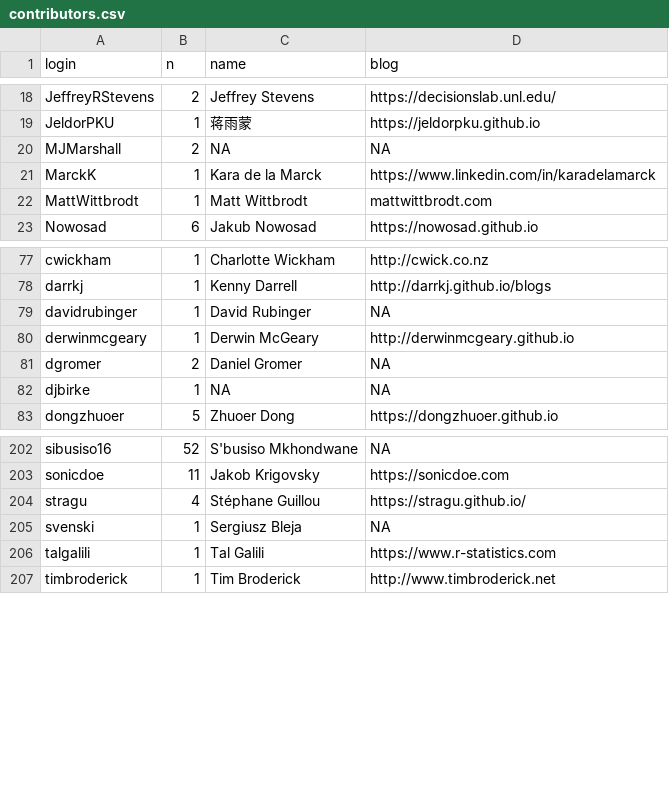
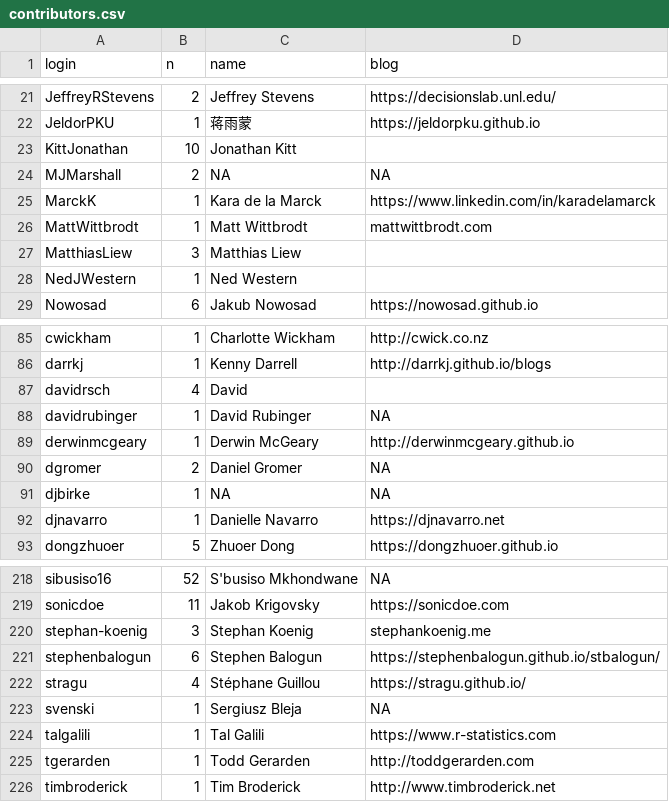
Before and after one commit to hadley/r4ds, a CSV file: contributors.csv, drawn as a sheet; only a part is shown, gaps mark what is left out; the diff covers the shown part only; the diff names each change by its address in the sheet, - before the commit and + after, or states it on an @@ line.

Commit message:
Update contributors

```diff
--- a/contributors.csv
+++ b/contributors.csv
+row 23: KittJonathan | 10 | Jonathan Kitt
+row 27: MatthiasLiew | 3 | Matthias Liew
+row 28: NedJWestern | 1 | Ned Western
+row 87: davidrsch | 4 | David
+row 92: djnavarro | 1 | Danielle Navarro | https://djnavarro.net
+row 220: stephan-koenig | 3 | Stephan Koenig | stephankoenig.me
+row 221: stephenbalogun | 6 | Stephen Balogun | https://stephenbalogun.github.io/stbalogun/
+row 225: tgerarden | 1 | Todd Gerarden | http://toddgerarden.com
```
Also changed, not shown: 14 added rows, 1 removed row and 9 edited cells elsewhere in this file.
